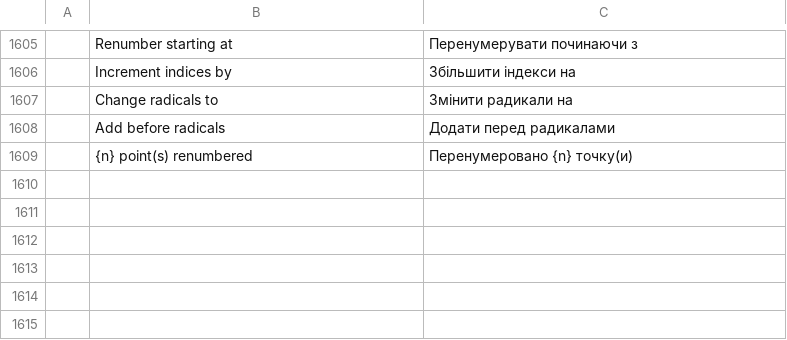
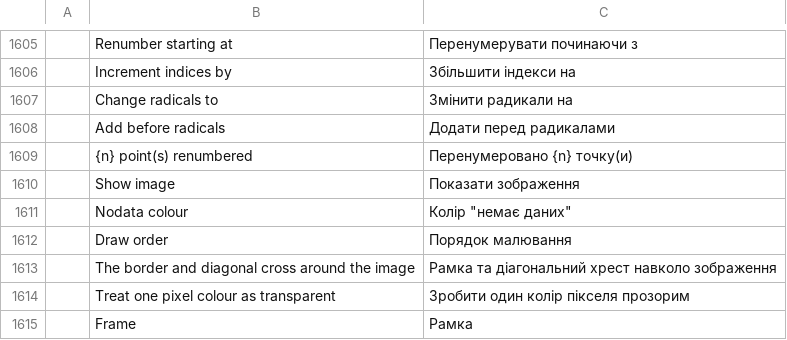
Before and after one commit to zorgglubb/cadcraft, a TSV file: crates/ui-egui/src/i18n/uk.tsv, drawn as a sheet; only a part is shown, gaps mark what is left out.

```diff
--- a/crates/ui-egui/src/i18n/uk.tsv
+++ b/crates/ui-egui/src/i18n/uk.tsv
@@ -1609 +1609,7 @@
 	{n} point(s) renumbered	Перенумеровано {n} точку(и)
+	Show image	Показати зображення
+	Nodata colour	Колір "немає даних"
+	Draw order	Порядок малювання
+	The border and diagonal cross around the image	Рамка та діагональний хрест навколо зображення
+	Treat one pixel colour as transparent	Зробити один колір пікселя прозорим
+	Frame	Рамка
```
Also changed, not shown: crates/ui-egui/src/i18n/fr.tsv, 6 other files.
